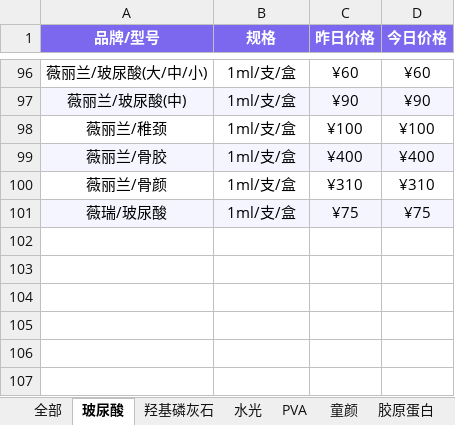
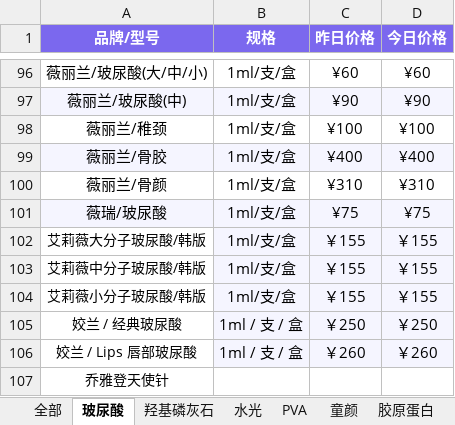
Before and after one commit to l1715993715/yuemei, an Excel workbook: data.xlsx, sheet 玻尿酸, drawn as a sheet; only a part is shown, gaps mark what is left out; values as stored, in another font and other column widths than the file's, no borders; the diff names each change by its address in the sheet, - before the commit and + after, or states it on an @@ line.

```diff
--- a/data.xlsx (sheet 玻尿酸)
+++ b/data.xlsx (sheet 玻尿酸)
+row 102: 艾莉薇大分子玻尿酸/韩版 | 1ml/支/盒 | ￥155 | ￥155
+row 103: 艾莉薇中分子玻尿酸/韩版 | 1ml/支/盒 | ￥155 | ￥155
+row 104: 艾莉薇小分子玻尿酸/韩版 | 1ml/支/盒 | ￥155 | ￥155
+row 105: 姣兰 / 经典玻尿酸 | 1ml / 支 / 盒 | ￥250 | ￥250
+row 106: 姣兰 / Lips 唇部玻尿酸 | 1ml / 支 / 盒 | ￥260 | ￥260
+row 107: 乔雅登天使针
```
Also changed, not shown: sheet 羟基磷灰石, sheet 溶脂提升, other sheet tabs.
